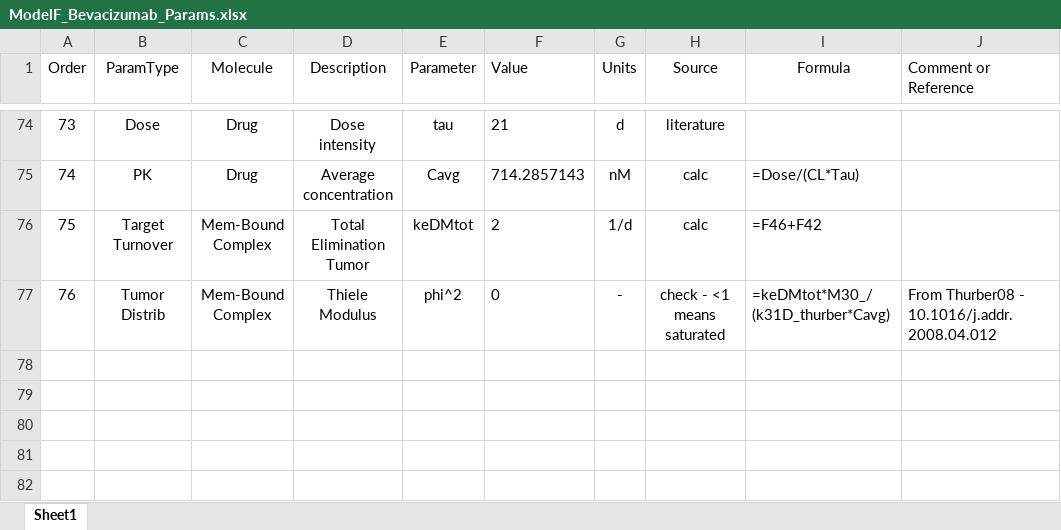
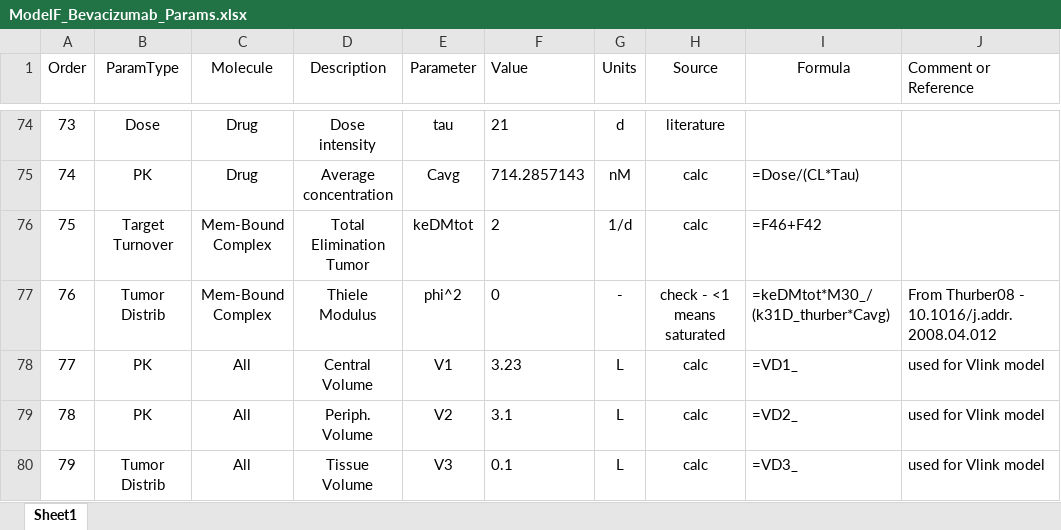
Before and after one commit to iamstein/TumorModeling, an Excel workbook: data/ModelF_Bevacizumab_Params.xlsx, sheet Sheet1, drawn as a sheet; only a part is shown, gaps mark what is left out; values as stored, in another font and other column widths than the file's, no borders; conditional formats and table styles not drawn; the diff names each change by its address in the sheet, - before the commit and + after, or states it on an @@ line.

```diff
--- a/data/ModelF_Bevacizumab_Params.xlsx (sheet Sheet1)
+++ b/data/ModelF_Bevacizumab_Params.xlsx (sheet Sheet1)
+row 78: 77 | PK | All | Central Volume | V1 | 3.23 | L | calc | =VD1_ | used for Vlink model
+row 79: 78 | PK | All | Periph. Volume | V2 | 3.1 | L | calc | =VD2_ | used for Vlink model
+row 80: 79 | Tumor Distrib | All | Tissue Volume | V3 | 0.1 | L | calc | =VD3_ | used for Vlink model
```
Also changed, not shown: data/ModelF_Atezolizumab_Params.xlsx, data/ModelF_Pembrolizumab_Params.xlsx, 9 other files.
